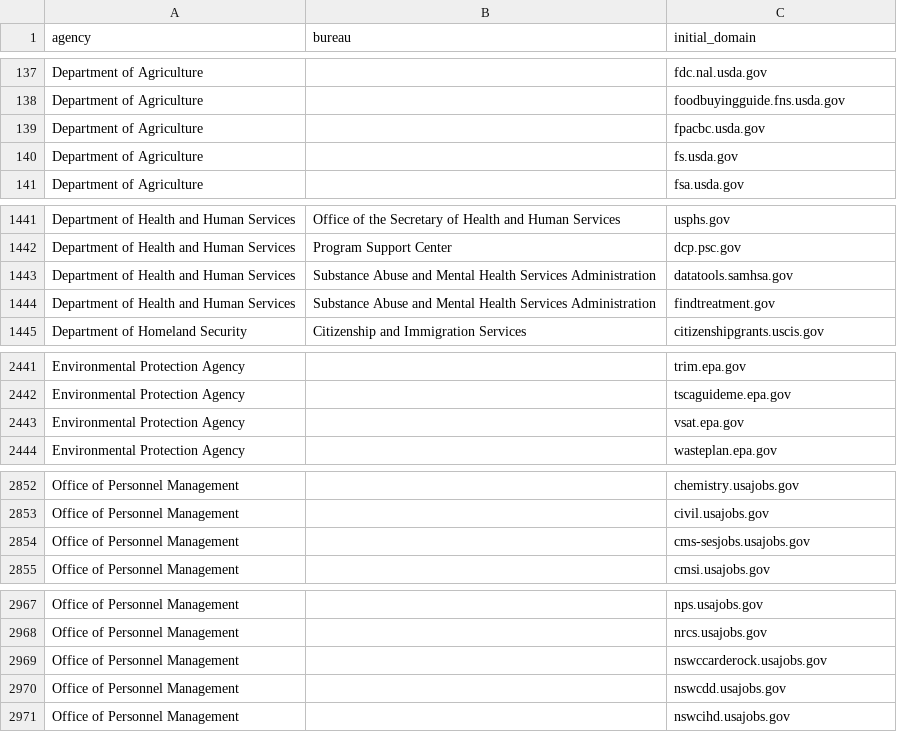
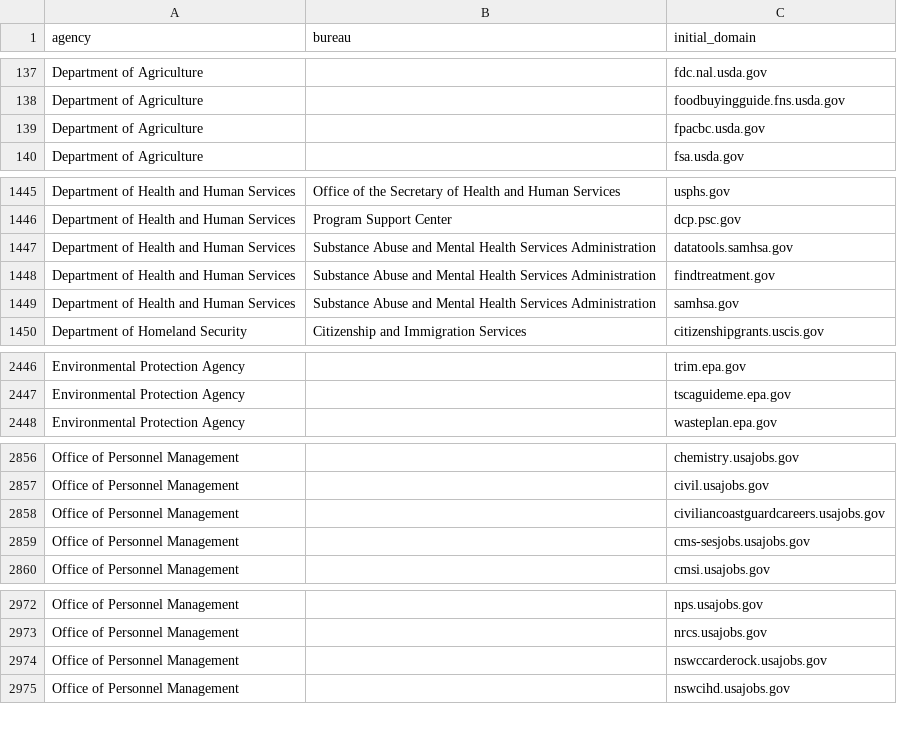
Before and after one commit to GSA/public-website-inventory, a CSV file: reports/candidates_for_addition.csv, drawn as a sheet; only a part is shown, gaps mark what is left out; removed rows and columns are numbered as before the commit, all else as after; the diff covers the shown part only; the diff names each change by its address in the sheet, - before the commit and + after, or states it on an @@ line.

```diff
--- a/reports/candidates_for_addition.csv
+++ b/reports/candidates_for_addition.csv
-row 140: Department of Agriculture |  | fs.usda.gov
+row 1449: Department of Health and Human Services | Substance Abuse and Mental Health Services Administration | samhsa.gov
-row 2443: Environmental Protection Agency |  | vsat.epa.gov
+row 2858: Office of Personnel Management |  | civiliancoastguardcareers.usajobs.gov
-row 2970: Office of Personnel Management |  | nswcdd.usajobs.gov
```
Also changed, not shown: 8 added rows and 4 removed rows elsewhere in this file, 2 other files.
